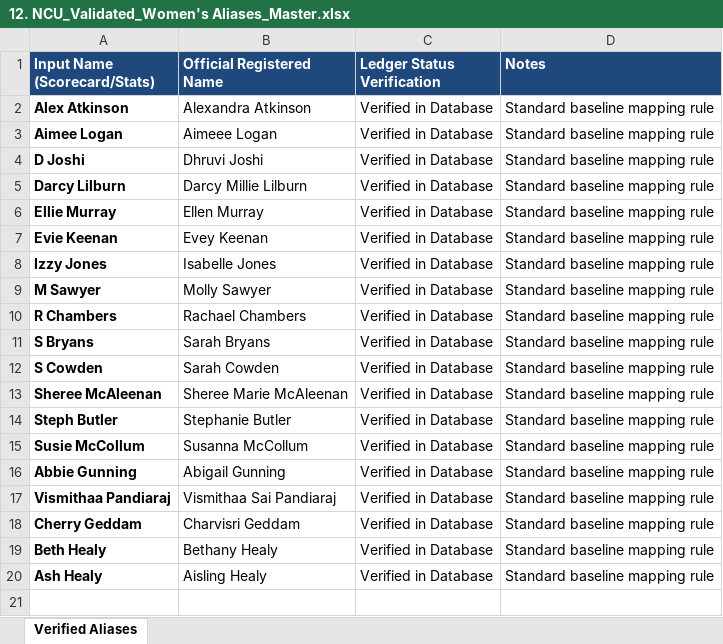
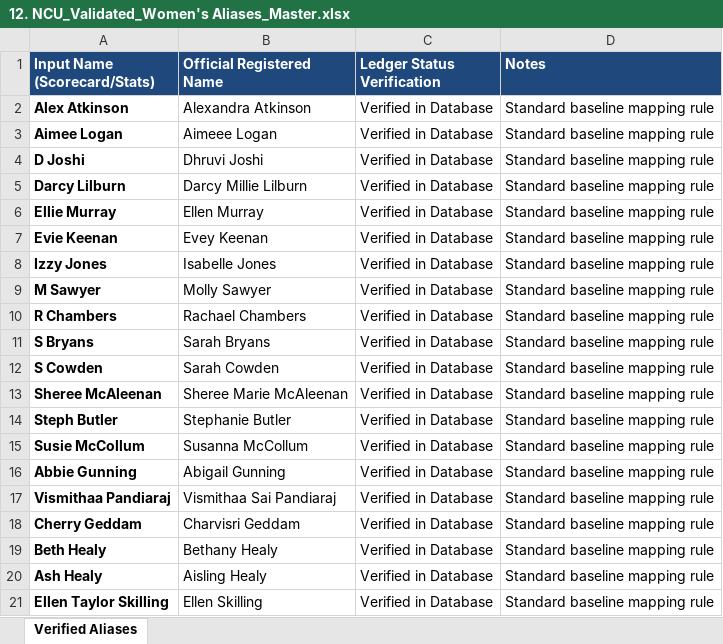
Before and after one commit to wyliemckinty/NCU-Cricket-Stats, an Excel workbook: 12. NCU_Validated_Women's Aliases_Master.xlsx, sheet Verified Aliases, drawn as a sheet; values as stored, in another font and other column widths than the file's, no borders; the diff names each change by its address in the sheet, - before the commit and + after, or states it on an @@ line.

Commit message:
Add files via upload

```diff
--- a/12. NCU_Validated_Women's Aliases_Master.xlsx (sheet Verified Aliases)
+++ b/12. NCU_Validated_Women's Aliases_Master.xlsx (sheet Verified Aliases)
+row 21: Ellen Taylor Skilling | Ellen Skilling | Verified in Database | Standard baseline mapping rule
```
